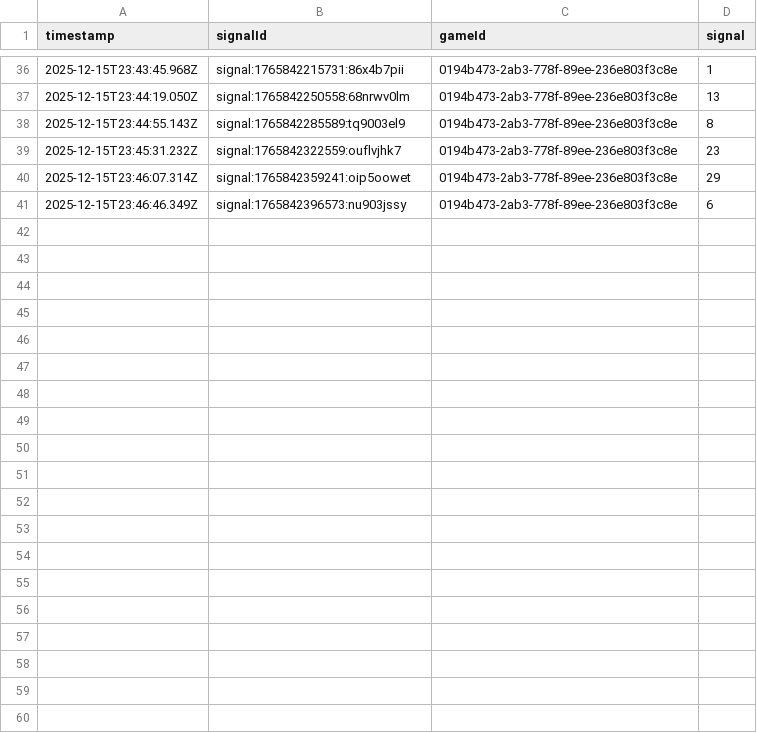
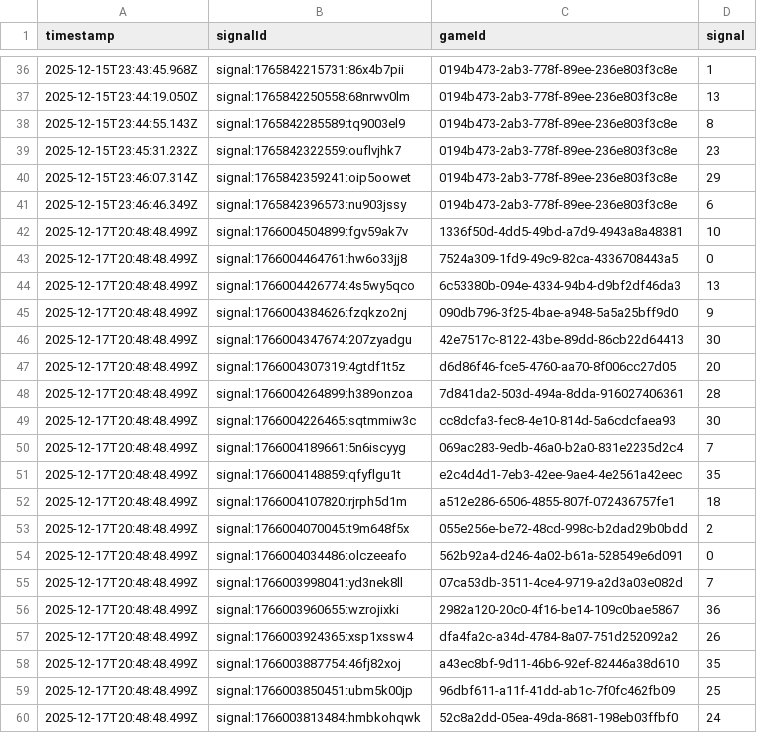
Before and after one commit to programadorFB/roleta3, a CSV file: api_data_brasileiraplay.csv, drawn as a sheet; only a part is shown, gaps mark what is left out; the diff covers the shown part only; the diff names each change by its address in the sheet, - before the commit and + after, or states it on an @@ line.

```diff
--- a/api_data_brasileiraplay.csv
+++ b/api_data_brasileiraplay.csv
+row 42: 2025-12-17T20:48:48.499Z | signal:1766004504899:fgv59ak7v | 1336f50d-4dd5-49bd-a7d9-4943a8a48381 | 10
+row 43: 2025-12-17T20:48:48.499Z | signal:1766004464761:hw6o33jj8 | 7524a309-1fd9-49c9-82ca-4336708443a5 | 0
+row 44: 2025-12-17T20:48:48.499Z | signal:1766004426774:4s5wy5qco | 6c53380b-094e-4334-94b4-d9bf2df46da3 | 13
+row 45: 2025-12-17T20:48:48.499Z | signal:1766004384626:fzqkzo2nj | 090db796-3f25-4bae-a948-5a5a25bff9d0 | 9
+row 46: 2025-12-17T20:48:48.499Z | signal:1766004347674:207zyadgu | 42e7517c-8122-43be-89dd-86cb22d64413 | 30
+row 47: 2025-12-17T20:48:48.499Z | signal:1766004307319:4gtdf1t5z | d6d86f46-fce5-4760-aa70-8f006cc27d05 | 20
+row 48: 2025-12-17T20:48:48.499Z | signal:1766004264899:h389onzoa | 7d841da2-503d-494a-8dda-916027406361 | 28
+row 49: 2025-12-17T20:48:48.499Z | signal:1766004226465:sqtmmiw3c | cc8dcfa3-fec8-4e10-814d-5a6cdcfaea93 | 30
+row 50: 2025-12-17T20:48:48.499Z | signal:1766004189661:5n6iscyyg | 069ac283-9edb-46a0-b2a0-831e2235d2c4 | 7
+row 51: 2025-12-17T20:48:48.499Z | signal:1766004148859:qfyflgu1t | e2c4d4d1-7eb3-42ee-9ae4-4e2561a42eec | 35
+row 52: 2025-12-17T20:48:48.499Z | signal:1766004107820:rjrph5d1m | a512e286-6506-4855-807f-072436757fe1 | 18
+row 53: 2025-12-17T20:48:48.499Z | signal:1766004070045:t9m648f5x | 055e256e-be72-48cd-998c-b2dad29b0bdd | 2
+row 54: 2025-12-17T20:48:48.499Z | signal:1766004034486:olczeeafo | 562b92a4-d246-4a02-b61a-528549e6d091 | 0
+row 55: 2025-12-17T20:48:48.499Z | signal:1766003998041:yd3nek8ll | 07ca53db-3511-4ce4-9719-a2d3a03e082d | 7
+row 56: 2025-12-17T20:48:48.499Z | signal:1766003960655:wzrojixki | 2982a120-20c0-4f16-be14-109c0bae5867 | 36
+row 57: 2025-12-17T20:48:48.499Z | signal:1766003924365:xsp1xssw4 | dfa4fa2c-a34d-4784-8a07-751d252092a2 | 26
+row 58: 2025-12-17T20:48:48.499Z | signal:1766003887754:46fj82xoj | a43ec8bf-9d11-46b6-92ef-82446a38d610 | 35
+row 59: 2025-12-17T20:48:48.499Z | signal:1766003850451:ubm5k00jp | 96dbf611-a11f-41dd-ab1c-7f0fc462fb09 | 25
+row 60: 2025-12-17T20:48:48.499Z | signal:1766003813484:hmbkohqwk | 52c8a2dd-05ea-49da-8681-198eb03ffbf0 | 24
```
Also changed, not shown: 25 added rows elsewhere in this file, api_data_brasileira.csv, api_data_immersive.csv, 3 other files.
